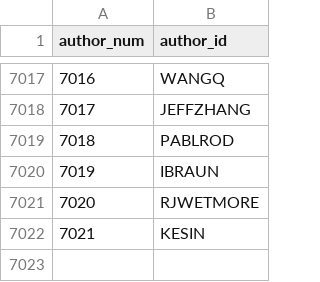
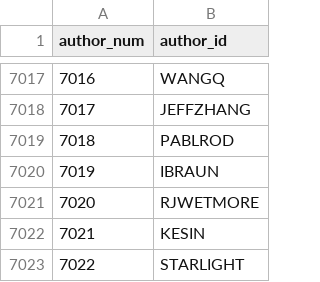
Before and after one commit to madsen/cpan-once-a-week-data, a CSV file: authors.csv, drawn as a sheet; only a part is shown, gaps mark what is left out.

```diff
--- a/authors.csv
+++ b/authors.csv
@@ -7022 +7022,2 @@ author_num,author_id
 7021,KESIN
+7022,STARLIGHT
```
Also changed, not shown: releases/2016/releases-2016-04.csv.
